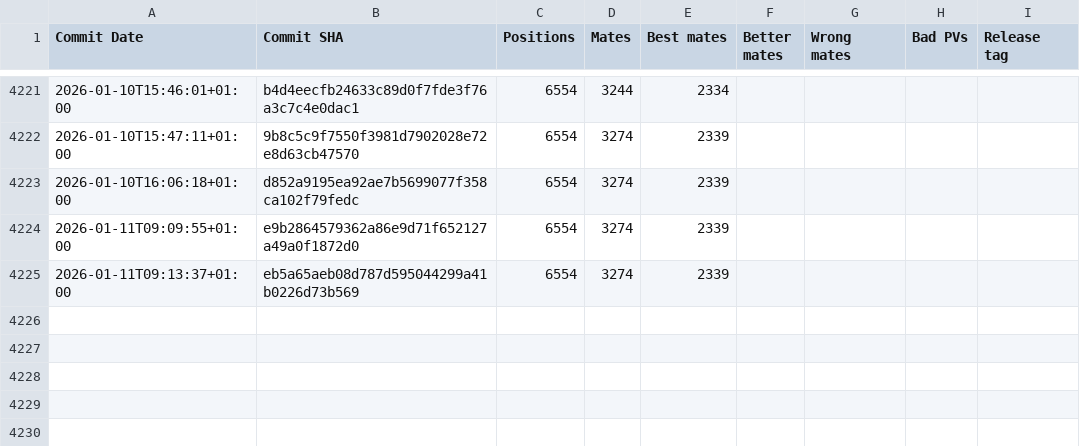
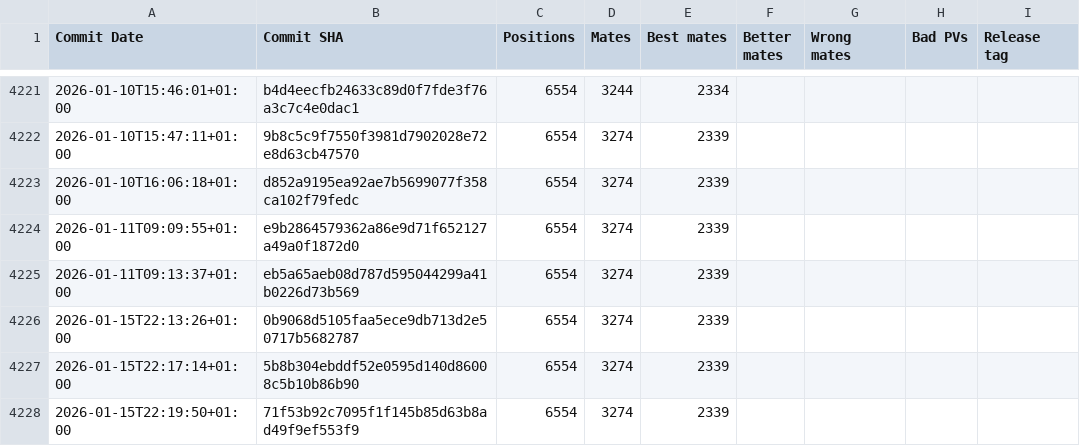
Before and after one commit to vondele/matetrack, a CSV file: matetrack1000000.csv, drawn as a sheet; only a part is shown, gaps mark what is left out; the diff names each change by its address in the sheet, - before the commit and + after, or states it on an @@ line.

```diff
--- a/matetrack1000000.csv
+++ b/matetrack1000000.csv
+row 4226: 2026-01-15T22:13:26+01:00 | 0b9068d5105faa5ece9db713d2e50717b5682787 | 6554 | 3274 | 2339
+row 4227: 2026-01-15T22:17:14+01:00 | 5b8b304ebddf52e0595d140d86008c5b10b86b90 | 6554 | 3274 | 2339
+row 4228: 2026-01-15T22:19:50+01:00 | 71f53b92c7095f1f145b85d63b8ad49f9ef553f9 | 6554 | 3274 | 2339
```
Also changed, not shown: 2 other files.
